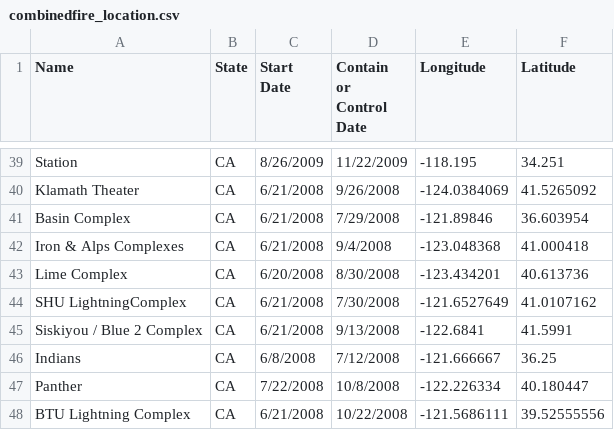
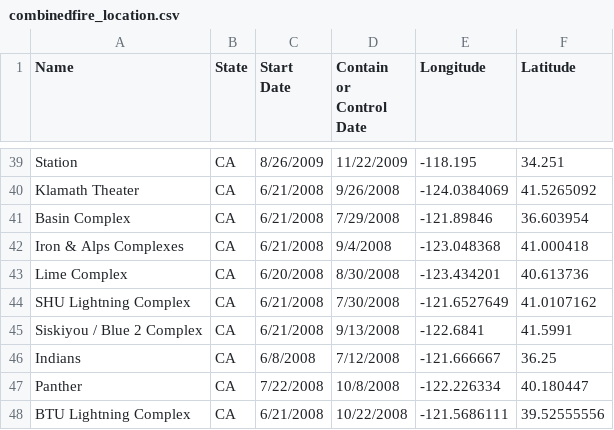
Before and after one commit to doryaswi/DAV-5400, a CSV file: combinedfire_location.csv, drawn as a sheet; only a part is shown, gaps mark what is left out.

Commit message:
Update combinedfire_location.csv

```diff
--- a/combinedfire_location.csv
+++ b/combinedfire_location.csv
@@ -51,3 +51,3 @@ Iron & Alps Complexes,CA,6/21/2008,9/4/2008,-123.048368,41.000418
 Lime Complex,CA,6/20/2008,8/30/2008,-123.434201,40.613736
-SHU LightningComplex,CA,6/21/2008,7/30/2008,-121.6527649,41.0107162
+SHU Lightning Complex,CA,6/21/2008,7/30/2008,-121.6527649,41.0107162
 Siskiyou / Blue 2 Complex,CA,6/21/2008,9/13/2008,-122.6841,41.5991
```
